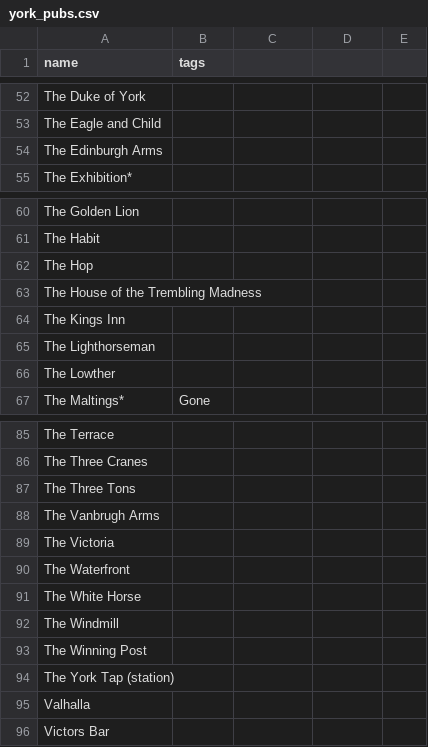
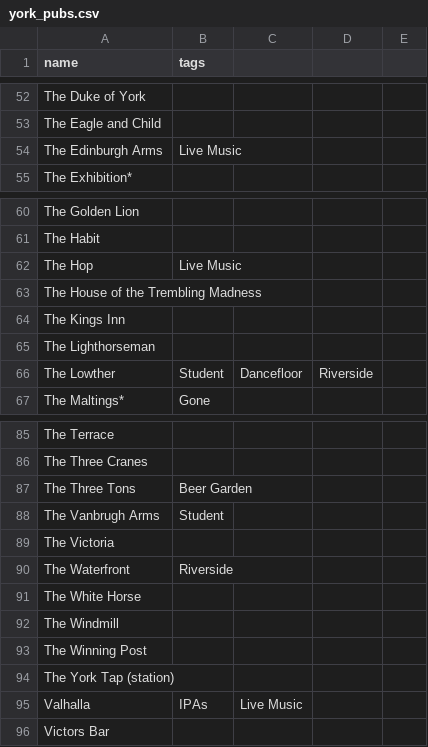
Before and after one commit to Oliver-Belam/pub-selector, a CSV file: data/york_pubs.csv, drawn as a sheet; only a part is shown, gaps mark what is left out; the diff covers the shown part only.

```diff
--- a/data/york_pubs.csv
+++ b/data/york_pubs.csv
@@ -53,3 +53,3 @@ The Duke of York,
 The Eagle and Child,
-The Edinburgh Arms,
+The Edinburgh Arms, Live Music,
 The Exhibition*,
@@ -61,3 +61,3 @@ The Golden Lion,
 The Habit,
-The Hop,
+The Hop, Live Music,
 The House of the Trembling Madness,
@@ -65,3 +65,3 @@ The Kings Inn,
 The Lighthorseman,
-The Lowther,
+The Lowther, Student, Dancefloor, Riverside,
 The Maltings*,Gone
@@ -86,6 +86,6 @@ The Terrace,
 The Three Cranes,
-The Three Tons,
-The Vanbrugh Arms,
+The Three Tons, Beer Garden,
+The Vanbrugh Arms, Student,
 The Victoria,
-The Waterfront,
+The Waterfront, Riverside,
 The White Horse,
@@ -94,3 +94,3 @@ The Winning Post,
 The York Tap (station),
-Valhalla,
+Valhalla, IPAs, Live Music,
 Victors Bar,
```
Also changed, not shown: 39 edited cells elsewhere in this file, 6 other files.
